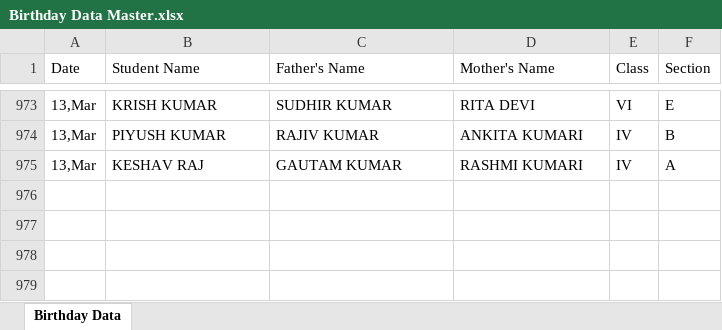
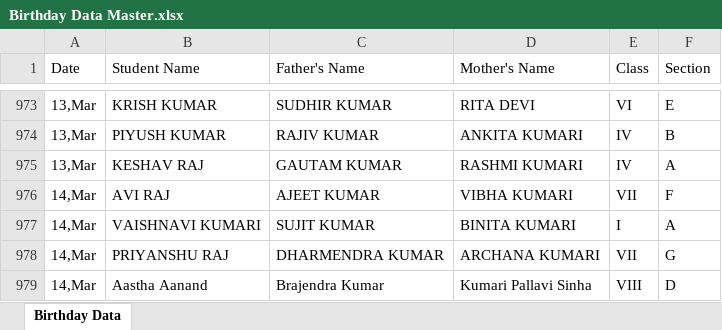
Before and after one commit to pranavsharma-io/HTML, an Excel workbook: Birthday Data Master.xlsx, sheet Birthday Data, drawn as a sheet; only a part is shown, gaps mark what is left out; values as stored, in another font and other column widths than the file's, no borders; the diff names each change by its address in the sheet, - before the commit and + after, or states it on an @@ line.

Commit message:
Automated data scrape and format for 2026-03-11

```diff
--- a/Birthday Data Master.xlsx (sheet Birthday Data)
+++ b/Birthday Data Master.xlsx (sheet Birthday Data)
+row 976: 14,Mar | AVI RAJ | AJEET KUMAR | VIBHA KUMARI | VII | F
+row 977: 14,Mar | VAISHNAVI KUMARI | SUJIT KUMAR | BINITA KUMARI | I | A
+row 978: 14,Mar | PRIYANSHU RAJ | DHARMENDRA KUMAR | ARCHANA KUMARI | VII | G
+row 979: 14,Mar | Aastha Aanand | Brajendra Kumar | Kumari Pallavi Sinha | VIII | D
```
Also changed, not shown: 2 other files.
